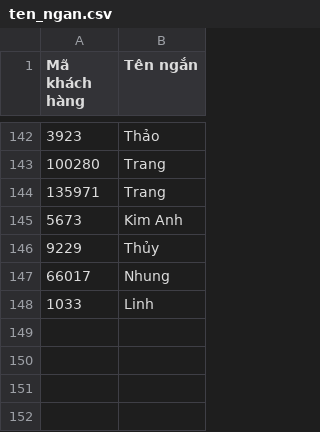
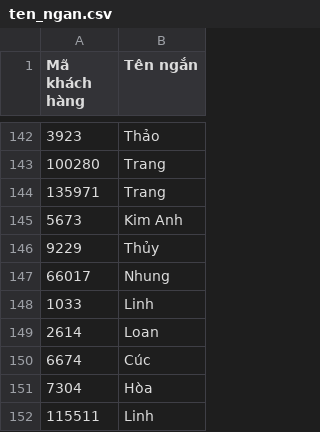
Before and after one commit to DungCaad/hope-tool-data, a CSV file: ten_ngan.csv, drawn as a sheet; only a part is shown, gaps mark what is left out.

Commit message:
Update 4 short name(s)

```diff
--- a/ten_ngan.csv
+++ b/ten_ngan.csv
@@ -148 +148,5 @@ Mã khách hàng,Tên ngắn
 1033,Linh
+2614,Loan
+6674,Cúc
+7304,Hòa
+115511,Linh
```
